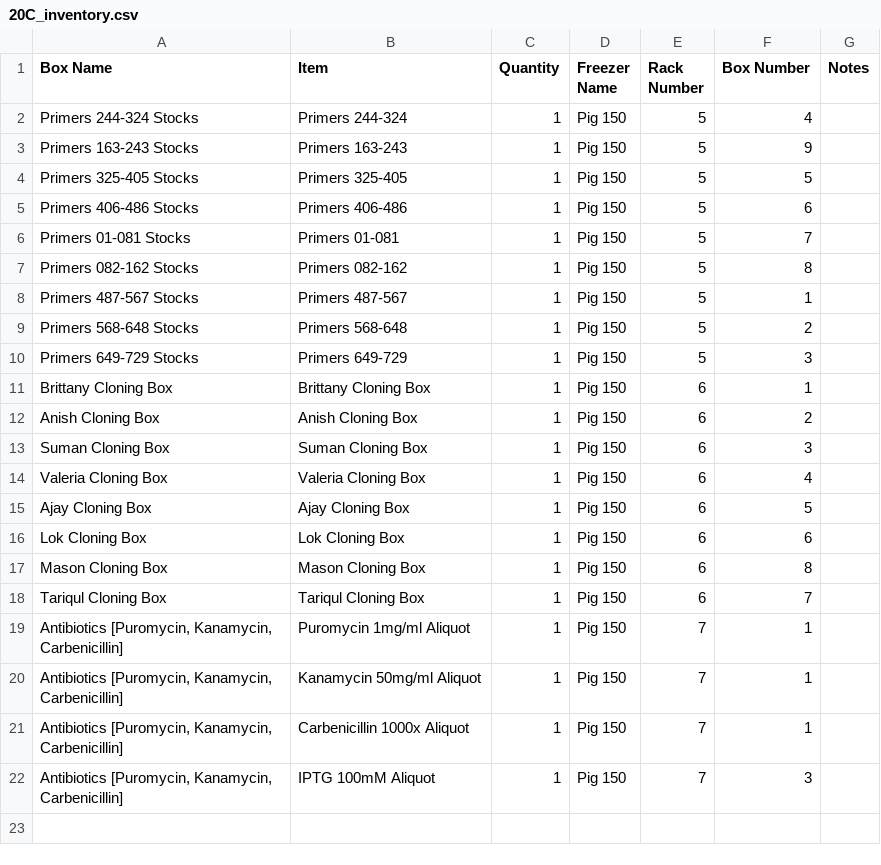
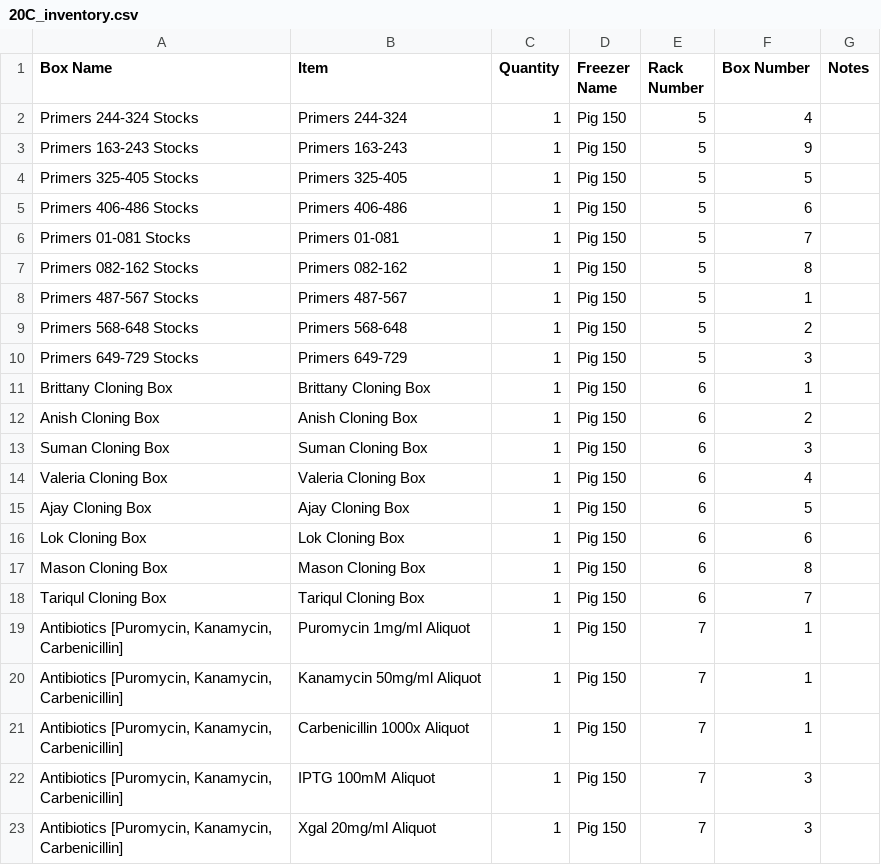
Before and after one commit to bnhenry08/inventory-app, a CSV file: 20C_inventory.csv, drawn as a sheet.

Commit message:
Inventory update 2026-10-14 16:43:44.085814

```diff
--- a/20C_inventory.csv
+++ b/20C_inventory.csv
@@ -22 +22,2 @@ Tariqul Cloning Box,Tariqul Cloning Box,1,Pig 150,6,7,
 "Antibiotics [Puromycin, Kanamycin, Carbenicillin]",IPTG 100mM Aliquot,1,Pig 150,7,3,
+"Antibiotics [Puromycin, Kanamycin, Carbenicillin]",Xgal 20mg/ml Aliquot,1,Pig 150,7,3,
```
